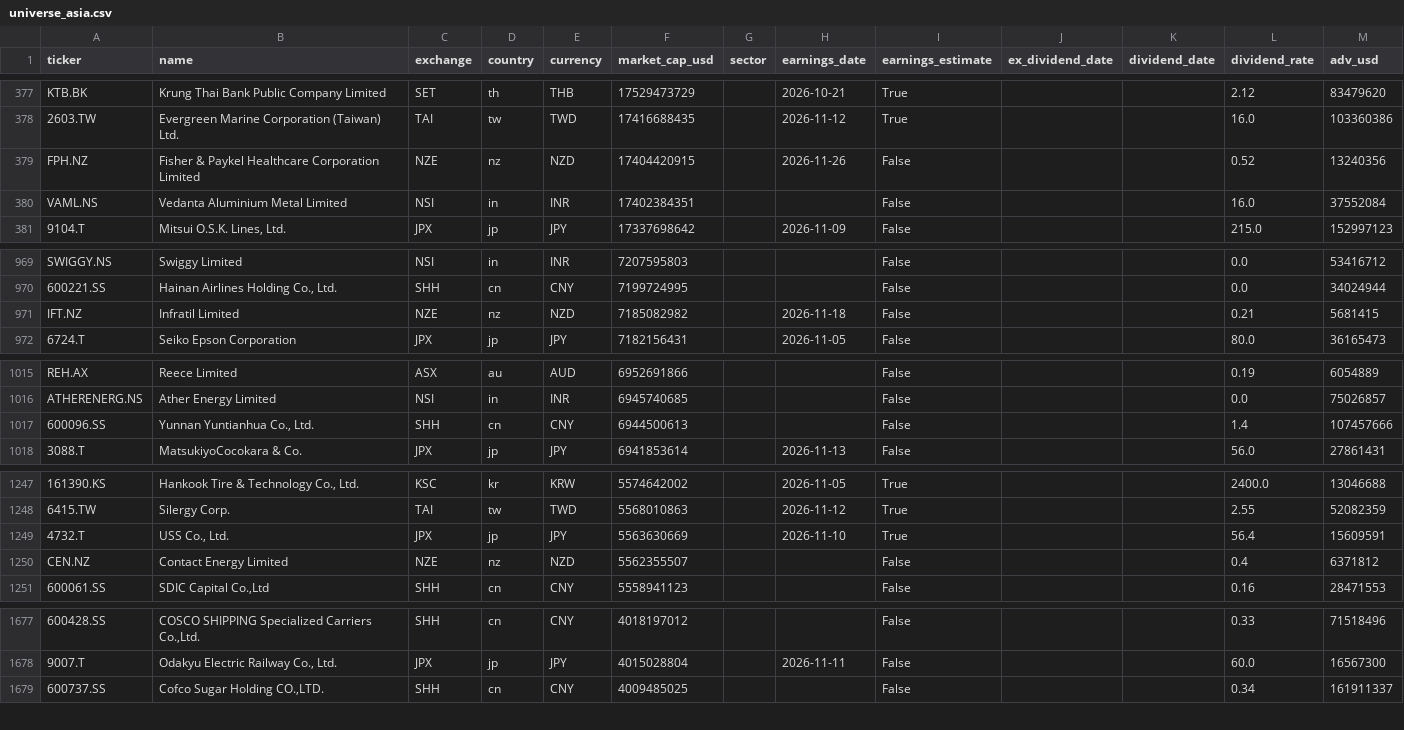
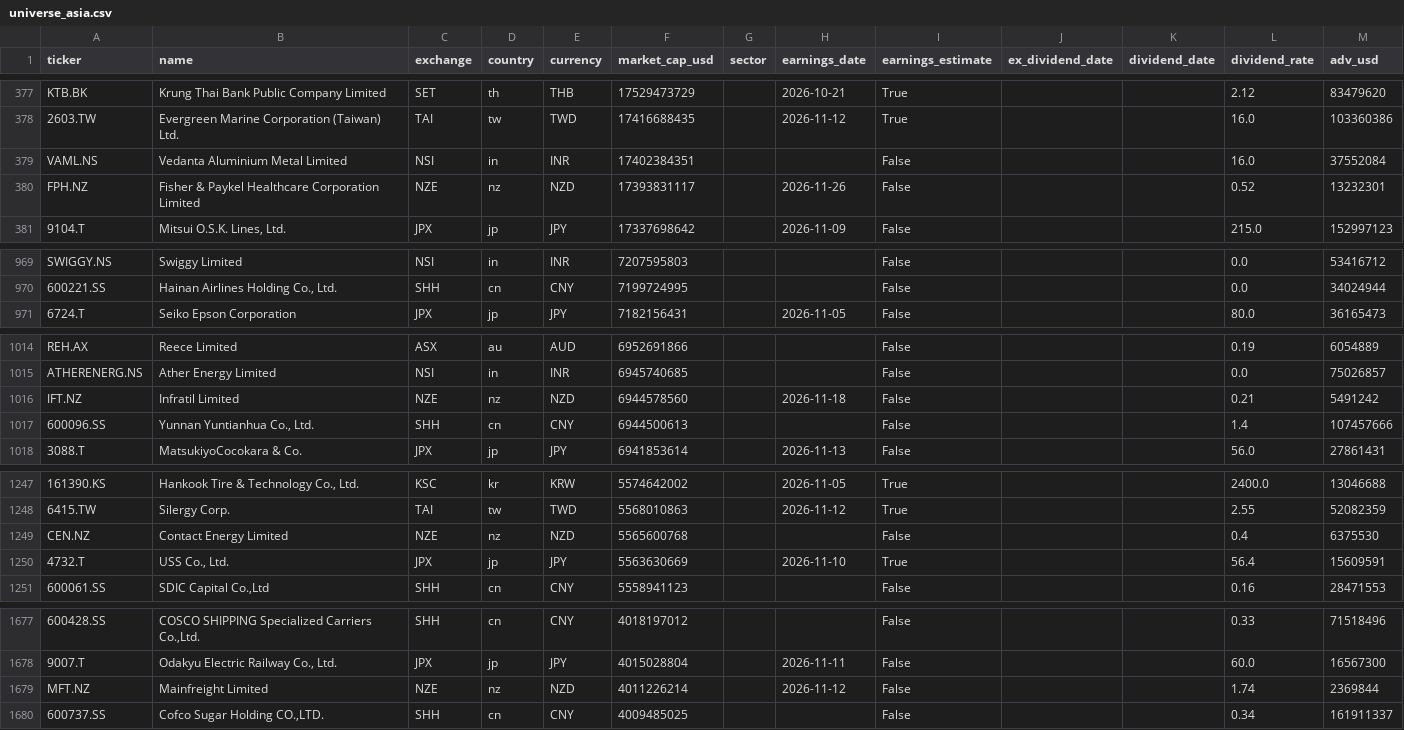
Before and after one commit to dxrtex/Kairo, a CSV file: universe_asia.csv, drawn as a sheet; only a part is shown, gaps mark what is left out; removed rows and columns are numbered as before the commit, all else as after; the diff covers the shown part only; the diff names each change by its address in the sheet, - before the commit and + after, or states it on an @@ line.

```diff
--- a/universe_asia.csv
+++ b/universe_asia.csv
-row 379: FPH.NZ | Fisher & Paykel Healthcare Corporation Limited | NZE | nz | NZD | 17404420915 |  | 2026-11-26 | False |  |  | 0.52 | 13240356
+row 380: FPH.NZ | Fisher & Paykel Healthcare Corporation Limited | NZE | nz | NZD | 17393831117 |  | 2026-11-26 | False |  |  | 0.52 | 13232301
-row 971: IFT.NZ | Infratil Limited | NZE | nz | NZD | 7185082982 |  | 2026-11-18 | False |  |  | 0.21 | 5681415
+row 1016: IFT.NZ | Infratil Limited | NZE | nz | NZD | 6944578560 |  | 2026-11-18 | False |  |  | 0.21 | 5491242
+row 1249: CEN.NZ | Contact Energy Limited | NZE | nz | NZD | 5565600768 |  |  | False |  |  | 0.4 | 6375530
-row 1250: CEN.NZ | Contact Energy Limited | NZE | nz | NZD | 5562355507 |  |  | False |  |  | 0.4 | 6371812
+row 1679: MFT.NZ | Mainfreight Limited | NZE | nz | NZD | 4011226214 |  | 2026-11-12 | False |  |  | 1.74 | 2369844
```
Also changed, not shown: 4 added rows and 5 removed rows elsewhere in this file, universe_eu.csv, 4 other files.
